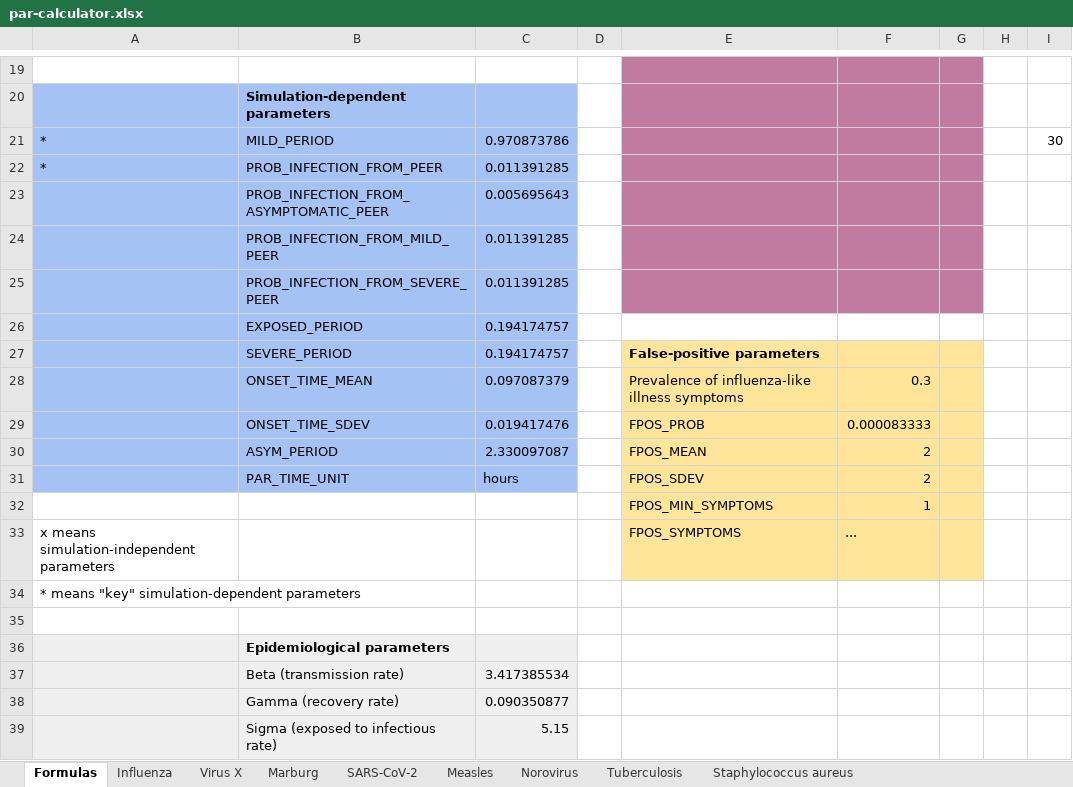
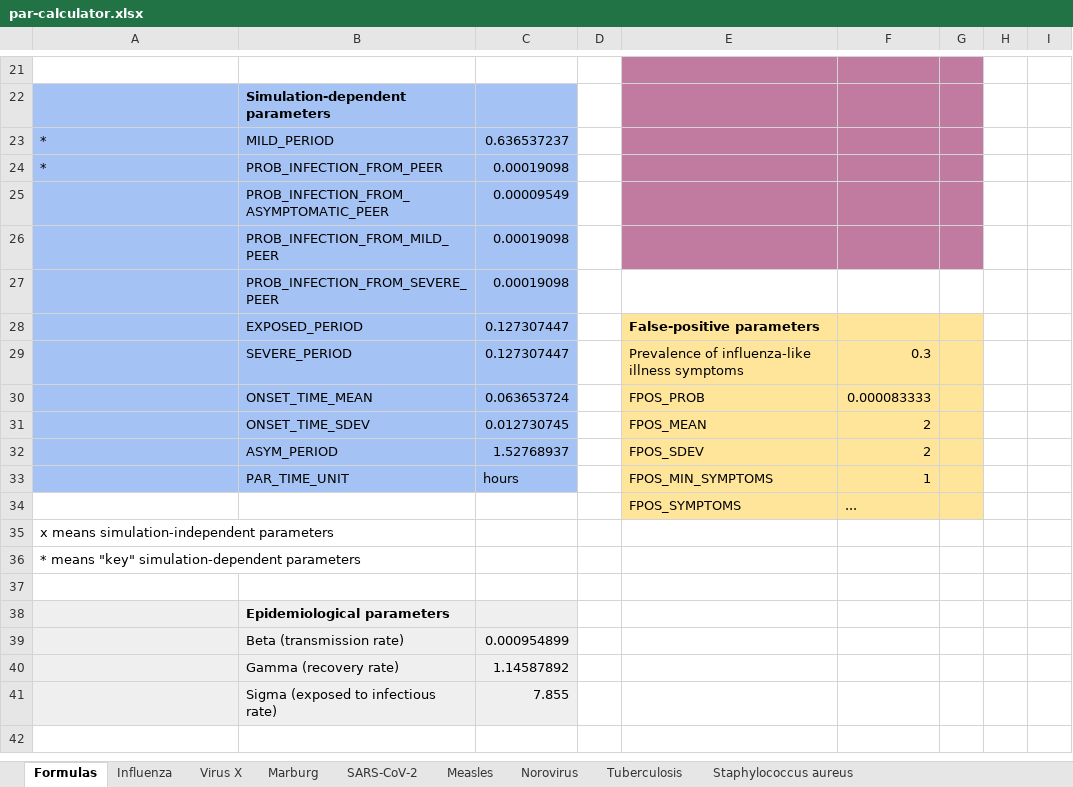
Before and after one commit to colabobio/oo-parameters, an Excel workbook: generation/par-calculator.xlsx, sheet Formulas, drawn as a sheet; only a part is shown, gaps mark what is left out; values as stored, in another font and other column widths than the file's, no borders; removed rows and columns are numbered as before the commit, all else as after; the diff covers the shown part only; the diff names each change by its address in the sheet, - before the commit and + after, or states it on an @@ line.

Commit message:
more adjustments to the formulas

```diff
--- a/generation/par-calculator.xlsx (sheet Formulas)
+++ b/generation/par-calculator.xlsx (sheet Formulas)
-C23: 0.970873786
+C23: 0.636537237
-I23: 30
+I23: (empty)
-C24: 0.011391285
+C24: 0.00019098
-C25: 0.005695643
+C25: 0.00009549
-C26:C27: 0.011391285
+C26:C27: 0.00019098
-E27:G27 fill: #C27BA0
+E27:G27 fill: none
-C28:C29: 0.194174757
+C28:C29: 0.127307447
-E28: (empty)
+E28: False-positive parameters
-E28:G28 fill: none
+E28:G28 fill: #FFE599
-E29: False-positive parameters
+E29: Prevalence of influenza-like illness symptoms
-E29 bold: on
+E29 bold: off
-F29: (empty)
+F29: 0.3
-C30: 0.097087379
+C30: 0.063653724
-E30: Prevalence of influenza-like illness symptoms
+E30: FPOS_PROB
-F30: 0.3
+F30: 0.000083333
-C31: 0.019417476
+C31: 0.012730745
-E31: FPOS_PROB
+E31: FPOS_MEAN
-F31: 0.000083333
+F31: 2
-C32: 2.330097087
+C32: 1.52768937
-E32: FPOS_MEAN
+E32: FPOS_SDEV
-E33: FPOS_SDEV
+E33: FPOS_MIN_SYMPTOMS
-F33: 2
+F33: 1
-row 32:  |  |  |  | FPOS_MIN_SYMPTOMS | 1
-A34: x means simulation-independent parameters
+A34: (empty)
+row 35: x means simulation-independent parameters
-C39: 3.417385534
+C39: 0.000954899
-C40: 0.090350877
+C40: 1.14587892
-C41: 5.15
+C41: 7.855
```
Also changed, not shown: 5 added rows, 3 removed rows, 1 moved row, 22 edited cells and cell formats elsewhere in this sheet.
